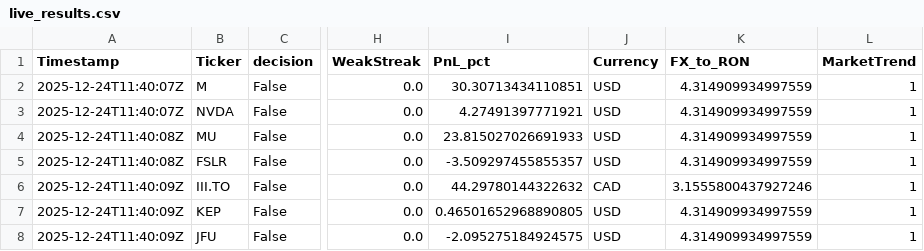
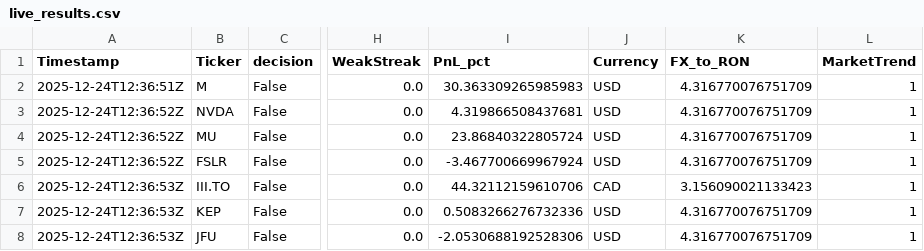
Before and after one commit to andrei1234D/GPT5_SELL, a CSV file: bot/live_results.csv, drawn as a sheet; only a part is shown, gaps mark what is left out; the diff names each change by its address in the sheet, - before the commit and + after, or states it on an @@ line.

```diff
--- a/bot/live_results.csv
+++ b/bot/live_results.csv
-A2 (Timestamp): 2025-12-24T11:40:07Z
+A2 (Timestamp): 2025-12-24T12:36:51Z
-I2 (PnL_pct): 30.30713434110851
+I2 (PnL_pct): 30.363309265985983
-K2:K5 (FX_to_RON): 4.314909934997559
+K2:K5 (FX_to_RON): 4.316770076751709
-A3 (Timestamp): 2025-12-24T11:40:07Z
+A3 (Timestamp): 2025-12-24T12:36:52Z
-I3 (PnL_pct): 4.27491397771921
+I3 (PnL_pct): 4.319866508437681
-A4:A5 (Timestamp): 2025-12-24T11:40:08Z
+A4:A5 (Timestamp): 2025-12-24T12:36:52Z
-I4 (PnL_pct): 23.815027026691933
+I4 (PnL_pct): 23.86840322805724
-I5 (PnL_pct): -3.509297455855357
+I5 (PnL_pct): -3.467700669967924
-A6:A8 (Timestamp): 2025-12-24T11:40:09Z
+A6:A8 (Timestamp): 2025-12-24T12:36:53Z
-I6 (PnL_pct): 44.29780144322632
+I6 (PnL_pct): 44.32112159610706
-K6 (FX_to_RON): 3.1555800437927246
+K6 (FX_to_RON): 3.156090021133423
-I7 (PnL_pct): 0.46501652968890805
+I7 (PnL_pct): 0.5083266276732336
-K7:K8 (FX_to_RON): 4.314909934997559
+K7:K8 (FX_to_RON): 4.316770076751709
-I8 (PnL_pct): -2.095275184924575
+I8 (PnL_pct): -2.0530688192528306
```
Also changed, not shown: bot/LLM_data/input_llm/llm_predictions.csv, 1 other file.
